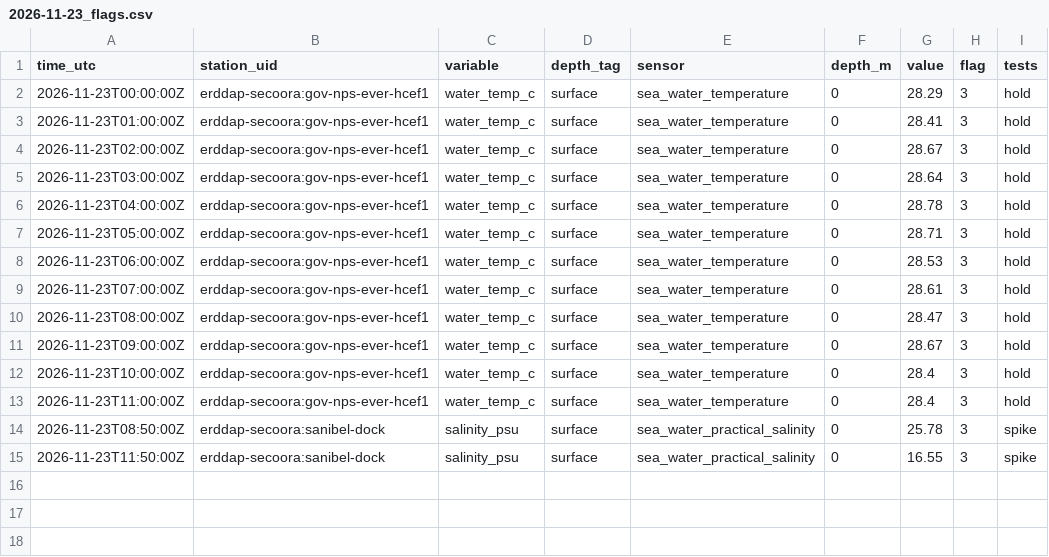
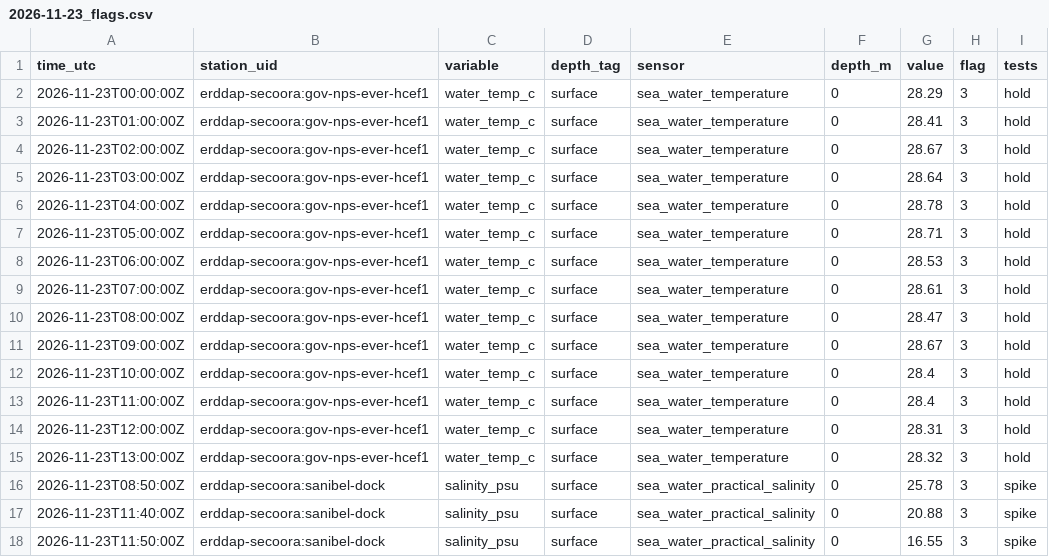
Before and after one commit to captainsforcleanwater/swfl-water-map, a CSV file: data/qc/2026/11/2026-11-23_flags.csv, drawn as a sheet; the diff names each change by its address in the sheet, - before the commit and + after, or states it on an @@ line.

```diff
--- a/data/qc/2026/11/2026-11-23_flags.csv
+++ b/data/qc/2026/11/2026-11-23_flags.csv
+row 14: 2026-11-23T12:00:00Z | erddap-secoora:gov-nps-ever-hcef1 | water_temp_c | surface | sea_water_temperature | 0 | 28.31 | 3 | hold
+row 15: 2026-11-23T13:00:00Z | erddap-secoora:gov-nps-ever-hcef1 | water_temp_c | surface | sea_water_temperature | 0 | 28.32 | 3 | hold
+row 17: 2026-11-23T11:40:00Z | erddap-secoora:sanibel-dock | salinity_psu | surface | sea_water_practical_salinity | 0 | 20.88 | 3 | spike
```
Also changed, not shown: data/clean/stations.csv, data/sensors/2026/11/2026-11-23_coops.csv, 11 other files.
